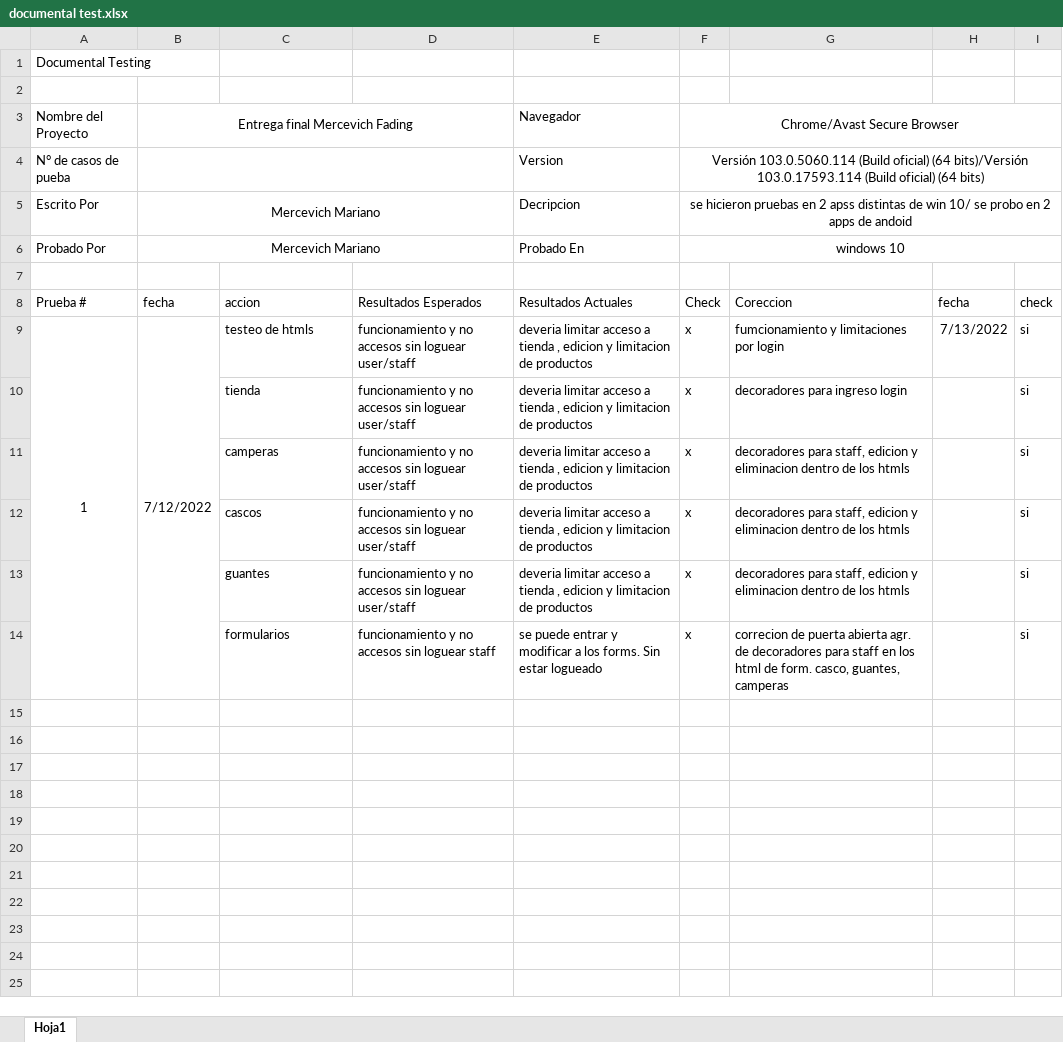
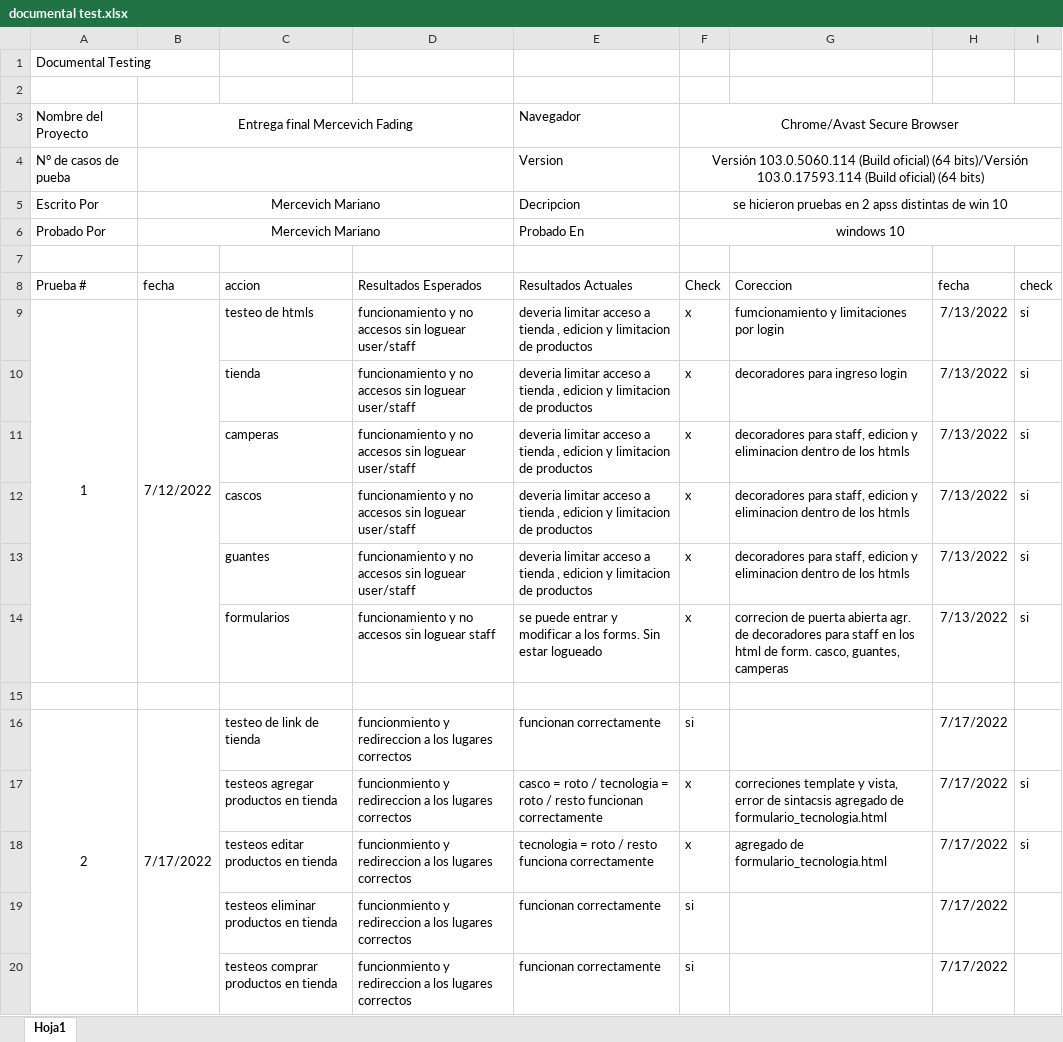
Before and after one commit to marianomercevich/final, an Excel workbook: repo tienda master/entrega1MercevichFabing/documental test.xlsx, sheet Hoja1, drawn as a sheet; values as stored, in another font and other column widths than the file's, no borders; the diff names each change by its address in the sheet, - before the commit and + after, or states it on an @@ line.

Commit message:
Add files via upload

```diff
--- a/repo tienda master/entrega1MercevichFabing/documental test.xlsx (sheet Hoja1)
+++ b/repo tienda master/entrega1MercevichFabing/documental test.xlsx (sheet Hoja1)
-F5 (Check): …de win 10/ se probo en 2 apps de andoid
+F5 (Check): …de win 10
-H10:H14 (fecha): (empty)
+H10:H14 (fecha): 7/13/2022
+row 15: (empty)
+row 16: 2 | 7/17/2022 | testeo de link de tienda | funcionmiento y redireccion a los lugares correctos | funcionan correctamente | si |  | 7/17/2022
+row 17:  |  | testeos agregar productos en tienda | funcionmiento y redireccion a los lugares correctos | casco = roto / tecnologia = roto / resto funcionan correctamente | x | correciones template y vista, error de sintacsis agregado de formulario_tecnologia.html | 7/17/2022 | si
+row 18:  |  | testeos editar productos en tienda | funcionmiento y redireccion a los lugares correctos | tecnologia = roto / resto funciona correctamente | x | agregado de formulario_tecnologia.html | 7/17/2022 | si
+row 19:  |  | testeos eliminar productos en tienda | funcionmiento y redireccion a los lugares correctos | funcionan correctamente | si |  | 7/17/2022
+row 20:  |  | testeos comprar productos en tienda | funcionmiento y redireccion a los lugares correctos | funcionan correctamente | si |  | 7/17/2022
```
